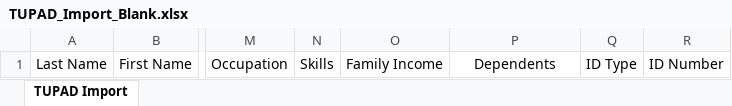
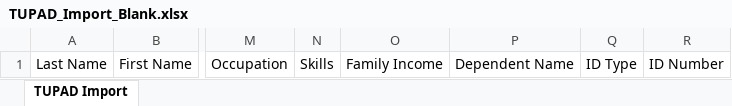
Before and after one commit to Paugramer/BenePeso, an Excel workbook: assets/templates/TUPAD_Import_Blank.xlsx, sheet TUPAD Import, drawn as a sheet; only a part is shown, gaps mark what is left out; values as stored, in another font and other column widths than the file's, no borders; the diff names each change by its address in the sheet, - before the commit and + after, or states it on an @@ line.

```diff
--- a/assets/templates/TUPAD_Import_Blank.xlsx (sheet TUPAD Import)
+++ b/assets/templates/TUPAD_Import_Blank.xlsx (sheet TUPAD Import)
-P1: Dependents
+P1: Dependent Name
```
Also changed, not shown: assets/templates/MSME_Import_Blank.xlsx, 14 other files.
